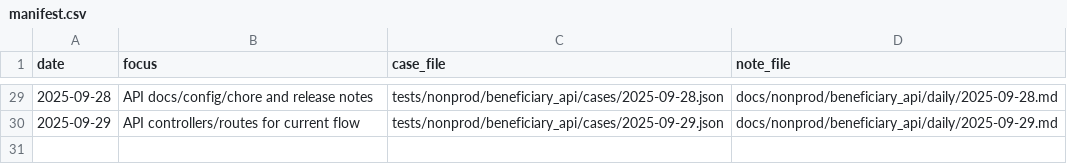
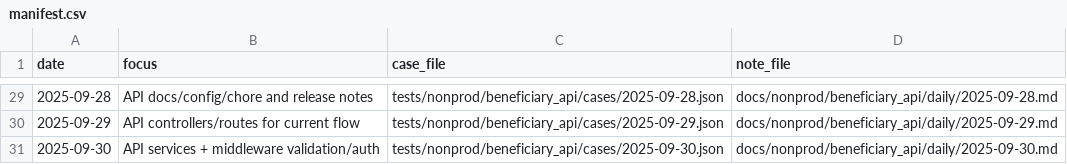
Before and after one commit to TalhaArjumand/aid-api, a CSV file: docs/nonprod/beneficiary_api/manifest.csv, drawn as a sheet; only a part is shown, gaps mark what is left out.

Commit message:
test(api): add nonprod beneficiary-api case for 2025-09-30

```diff
--- a/docs/nonprod/beneficiary_api/manifest.csv
+++ b/docs/nonprod/beneficiary_api/manifest.csv
@@ -30 +30,2 @@ date,focus,case_file,note_file
 2025-09-29,"API controllers/routes for current flow",tests/nonprod/beneficiary_api/cases/2025-09-29.json,docs/nonprod/beneficiary_api/daily/2025-09-29.md
+2025-09-30,"API services + middleware validation/auth",tests/nonprod/beneficiary_api/cases/2025-09-30.json,docs/nonprod/beneficiary_api/daily/2025-09-30.md
```
Also changed, not shown: 2 other files.
